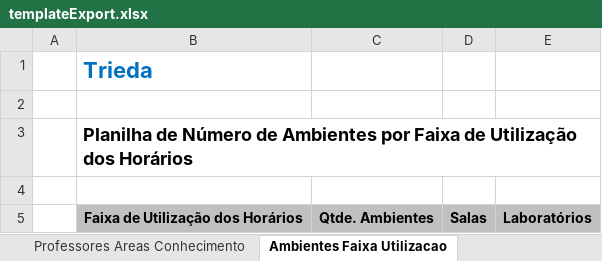
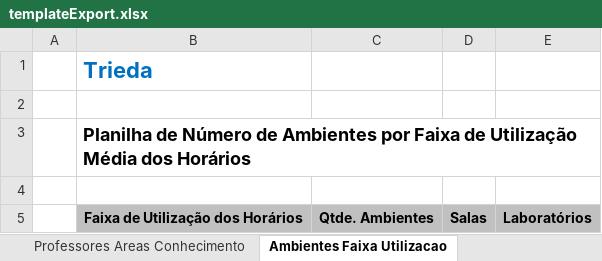
Before and after one commit to VillzVic/Trieda, an Excel workbook: code/client/web/src/main/resources/templateExport.xlsx, sheet Ambientes Faixa Utilizacao, drawn as a sheet; values as stored, in another font and other column widths than the file's, no borders; the diff names each change by its address in the sheet, - before the commit and + after, or states it on an @@ line.

```diff
--- a/code/client/web/src/main/resources/templateExport.xlsx (sheet Ambientes Faixa Utilizacao)
+++ b/code/client/web/src/main/resources/templateExport.xlsx (sheet Ambientes Faixa Utilizacao)
-B3: …de Utilização dos Horários
+B3: …de Utilização Média dos Horários
```
Also changed, not shown: charts or pictures, 1 other file.
